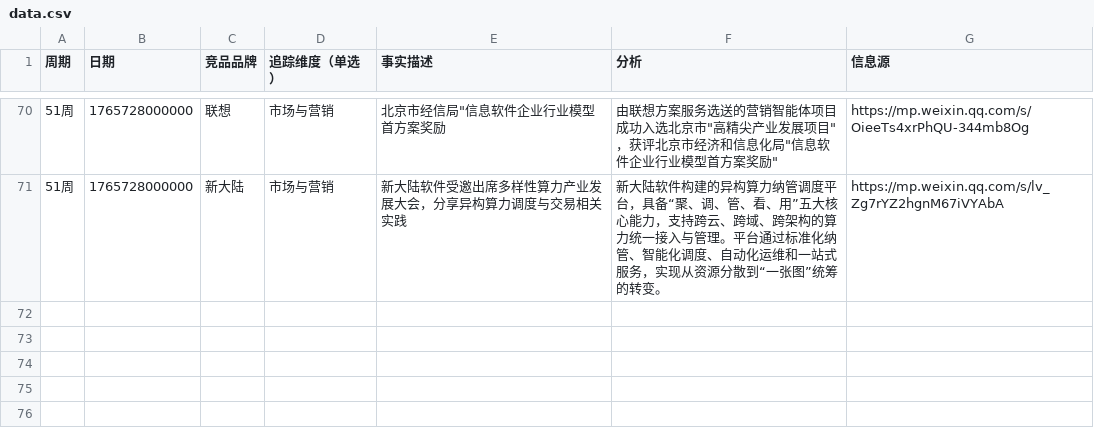
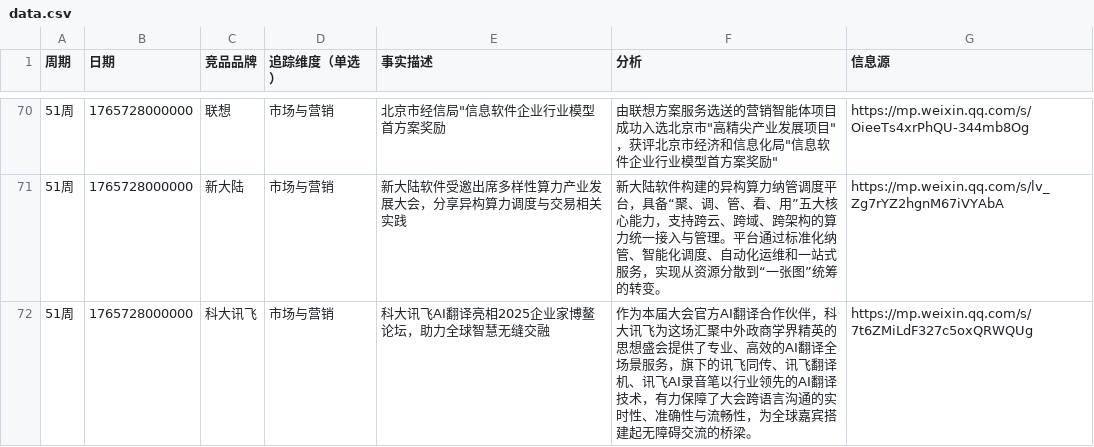
Before and after one commit to Hawkinsstone/odin, a CSV file: data.csv, drawn as a sheet; only a part is shown, gaps mark what is left out; the diff covers the shown part only; the diff names each change by its address in the sheet, - before the commit and + after, or states it on an @@ line.

```diff
--- a/data.csv
+++ b/data.csv
+row 72: 51周 | 1765728000000 | 科大讯飞 | 市场与营销 | 科大讯飞AI翻译亮相2025企业家博鳌论坛，助力全球智慧无缝交融 | 作为本届大会官方AI翻译合作伙伴，科大讯飞为这场汇聚中外政商学界精英的思想盛会提供了专业、高效的AI翻译全场景服务，旗下的讯飞同传、讯飞翻译机、讯飞AI录音笔以行业领先的AI翻译技术，有力保障了大会跨语言沟通的实时性、准确性与流畅性，为全球嘉宾搭建起无障碍交流的桥梁。 | https://mp.weixin.qq.com/s/7t6ZMiLdF327c5oxQRWQUg
```
Also changed, not shown: 1 added row elsewhere in this file.
